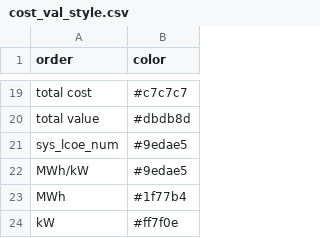
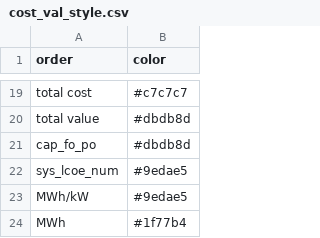
Before and after one commit to mmowers/bokehpivot, a CSV file: in/cost_val_style.csv, drawn as a sheet; only a part is shown, gaps mark what is left out; the shorter side is filled out with more unchanged rows.

Commit message:
Style cap_fo_po

```diff
--- a/in/cost_val_style.csv
+++ b/in/cost_val_style.csv
@@ -20,2 +20,3 @@ total cost,#c7c7c7
 total value,#dbdb8d
+cap_fo_po,#dbdb8d
 sys_lcoe_num,#9edae5
```
